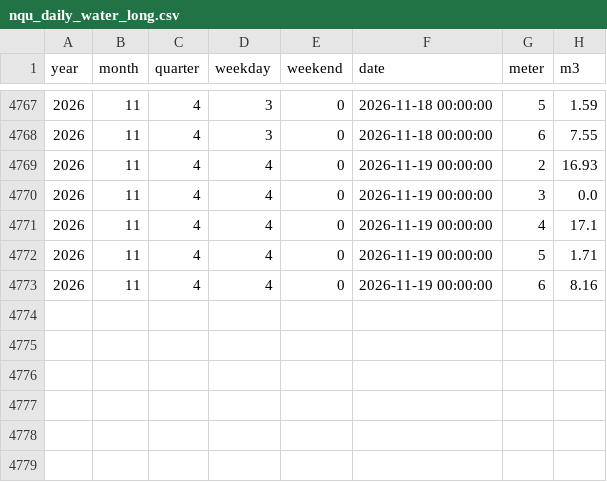
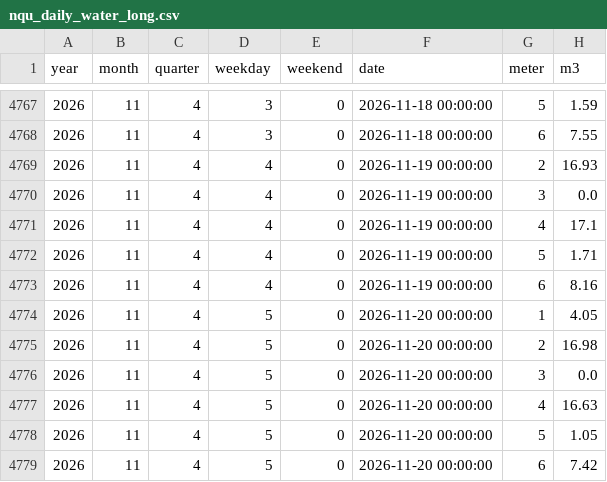
Before and after one commit to ccwu0918/ccwu0918.github.io, a CSV file: nqu-campus/files/spss/nqu_daily_water_long.csv, drawn as a sheet; only a part is shown, gaps mark what is left out; the diff names each change by its address in the sheet, - before the commit and + after, or states it on an @@ line.

```diff
--- a/nqu-campus/files/spss/nqu_daily_water_long.csv
+++ b/nqu-campus/files/spss/nqu_daily_water_long.csv
+row 4774: 2026 | 11 | 4 | 5 | 0 | 2026-11-20 00:00:00 | 1 | 4.05
+row 4775: 2026 | 11 | 4 | 5 | 0 | 2026-11-20 00:00:00 | 2 | 16.98
+row 4776: 2026 | 11 | 4 | 5 | 0 | 2026-11-20 00:00:00 | 3 | 0.0
+row 4777: 2026 | 11 | 4 | 5 | 0 | 2026-11-20 00:00:00 | 4 | 16.63
+row 4778: 2026 | 11 | 4 | 5 | 0 | 2026-11-20 00:00:00 | 5 | 1.05
+row 4779: 2026 | 11 | 4 | 5 | 0 | 2026-11-20 00:00:00 | 6 | 7.42
```
Also changed, not shown: nqu-campus/files/jasp/jasp_daily.csv, nqu-campus/files/jasp/jasp_daily_2024plus.csv, 46 other files.
